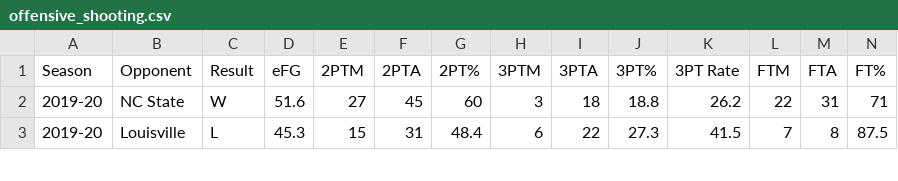
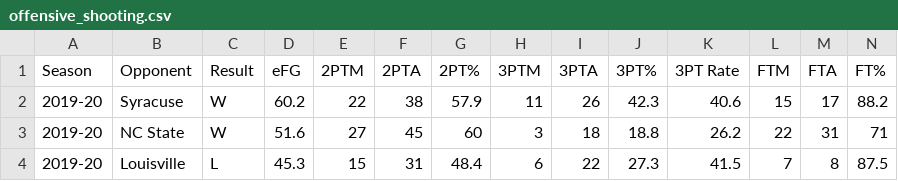
Before and after one commit to gallochris/dadgumboxscores, a CSV file: download/offensive_shooting.csv, drawn as a sheet; only a part is shown.

```diff
--- a/download/offensive_shooting.csv
+++ b/download/offensive_shooting.csv
@@ -1,2 +1,3 @@
 Season,Opponent,Result,eFG,2PTM,2PTA,2PT%,3PTM,3PTA,3PT%,3PT Rate,FTM,FTA,FT%
+2019-20,Syracuse,W,60.2,22,38,57.9,11,26,42.3,40.6,15,17,88.2
 2019-20,NC State,W,51.6,27,45,60,3,18,18.8,26.2,22,31,71
```
Also changed, not shown: download/box_score_data.csv, download/defensive_shooting.csv, 4 other files.
